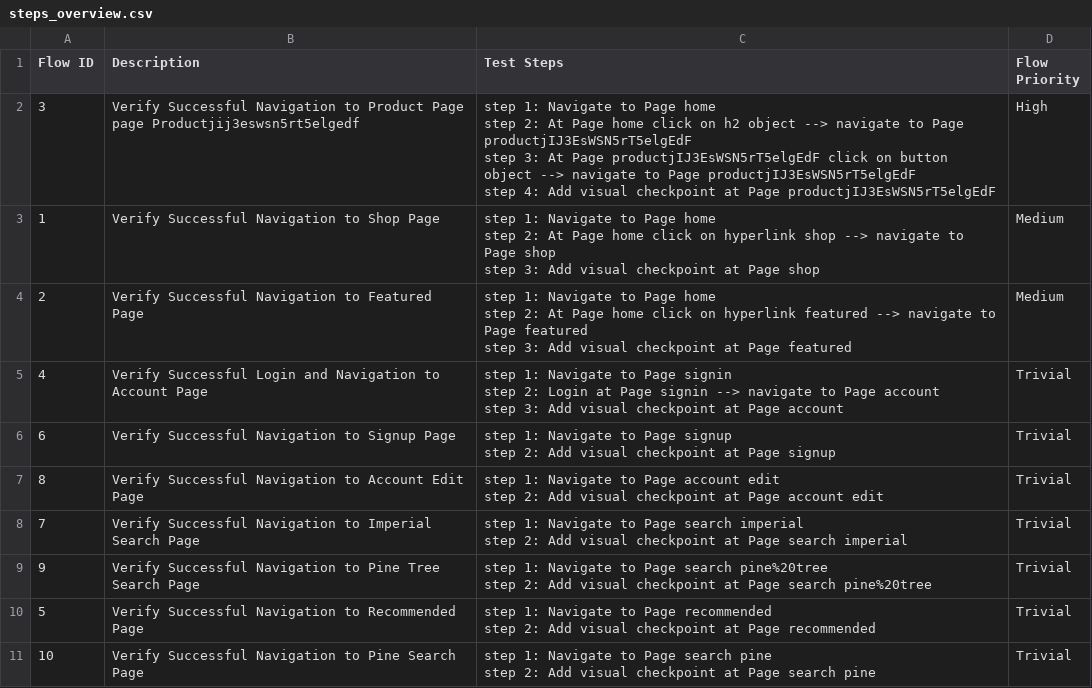
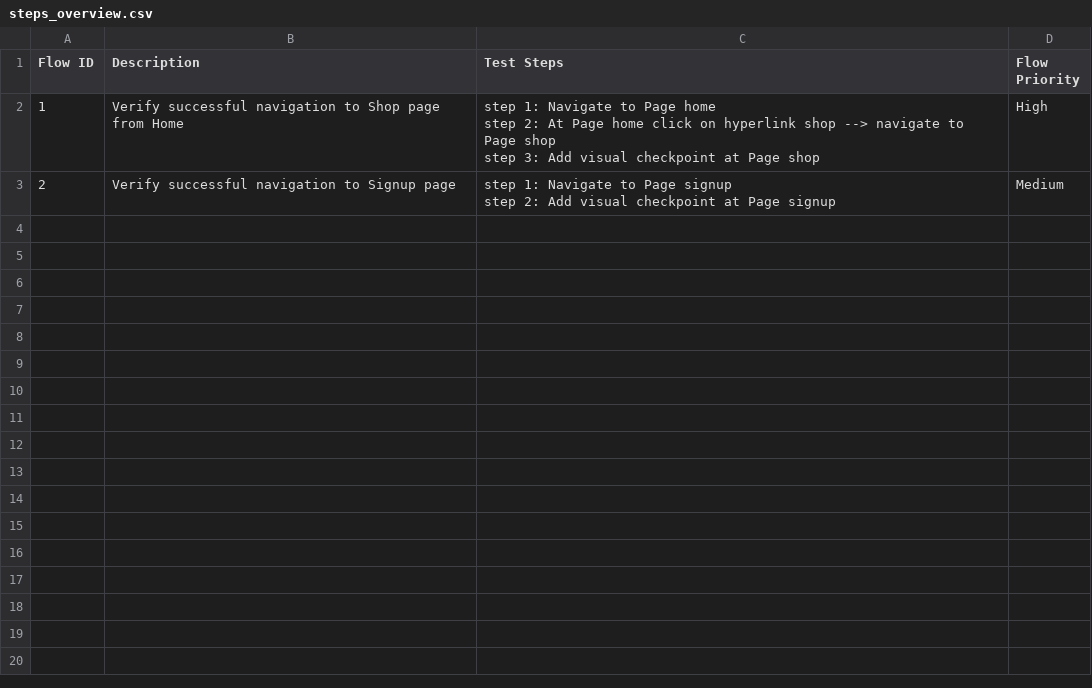
Before and after one commit to tai-nguyen-katalon/tainguyen, a CSV file: Test Steps/steps_overview.csv, drawn as a sheet.

```diff
--- a/Test Steps/steps_overview.csv
+++ b/Test Steps/steps_overview.csv
@@ -1,26 +1,6 @@
 Flow ID,Description,Test Steps,Flow Priority
-3,Verify Successful Navigation to Product Page page Productjij3eswsn5rt5elgedf,"step 1: Navigate to Page home
-step 2: At Page home click on h2 object --> navigate to Page productjIJ3EsWSN5rT5elgEdF
-step 3: At Page productjIJ3EsWSN5rT5elgEdF  click on button object --> navigate to Page productjIJ3EsWSN5rT5elgEdF
-step 4: Add visual checkpoint at Page productjIJ3EsWSN5rT5elgEdF",High
-1,Verify Successful Navigation to Shop Page,"step 1: Navigate to Page home
-step 2: At Page home click on hyperlink shop --> navigate to Page shop
-step 3: Add visual checkpoint at Page shop",Medium
-2,Verify Successful Navigation to Featured Page,"step 1: Navigate to Page home
-step 2: At Page home click on hyperlink featured --> navigate to Page featured
-step 3: Add visual checkpoint at Page featured",Medium
-4,Verify Successful Login and Navigation to Account Page,"step 1: Navigate to Page signin
-step 2: Login at Page signin --> navigate to Page account
-step 3: Add visual checkpoint at Page account",Trivial
-6,Verify Successful Navigation to Signup Page,"step 1: Navigate to Page signup
-step 2: Add visual checkpoint at Page signup",Trivial
-8,Verify Successful Navigation to Account Edit Page,"step 1: Navigate to Page account edit
-step 2: Add visual checkpoint at Page account edit",Trivial
-7,Verify Successful Navigation to Imperial Search Page,"step 1: Navigate to Page search imperial
-step 2: Add visual checkpoint at Page search imperial",Trivial
-9,Verify Successful Navigation to Pine Tree Search Page,"step 1: Navigate to Page search pine%20tree
-step 2: Add visual checkpoint at Page search pine%20tree",Trivial
-5,Verify Successful Navigation to Recommended Page,"step 1: Navigate to Page recommended
-step 2: Add visual checkpoint at Page recommended",Trivial
-10,Verify Successful Navigation to Pine Search Page,"step 1: Navigate to Page search pine
-step 2: Add visual checkpoint at Page search pine",Trivial
+1,Verify successful navigation to Shop page from Home,"step 1: Navigate to Page home
+step 2: At Page home click on hyperlink shop --> navigate to Page shop
+step 3: Add visual checkpoint at Page shop",High
+2,Verify successful navigation to Signup page,"step 1: Navigate to Page signup
+step 2: Add visual checkpoint at Page signup",Medium
```
Also changed, not shown: 37 other files.
